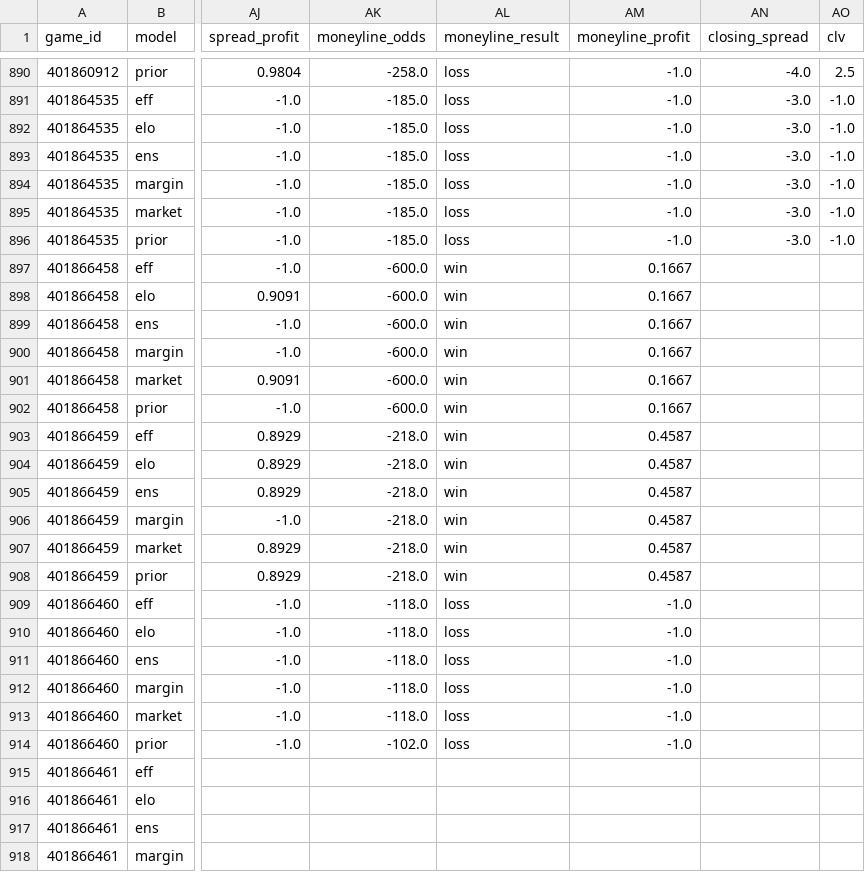
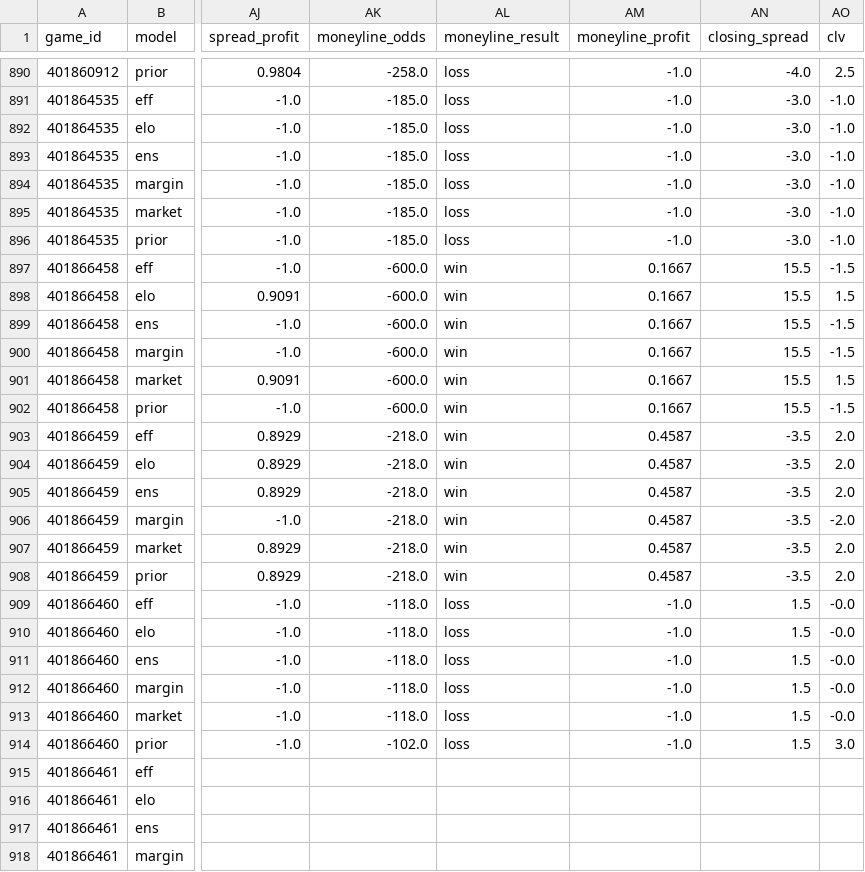
Before and after one commit to rudypospisil/college_football, a CSV file: data/predictions.csv, drawn as a sheet; only a part is shown, gaps mark what is left out; the diff names each change by its address in the sheet, - before the commit and + after, or states it on an @@ line.

```diff
--- a/data/predictions.csv
+++ b/data/predictions.csv
-AN897:AN902 (closing_spread): (empty)
+AN897:AN902 (closing_spread): 15.5
-AO897 (clv): (empty)
+AO897 (clv): -1.5
-AO898 (clv): (empty)
+AO898 (clv): 1.5
-AO899:AO900 (clv): (empty)
+AO899:AO900 (clv): -1.5
-AO901 (clv): (empty)
+AO901 (clv): 1.5
-AO902 (clv): (empty)
+AO902 (clv): -1.5
-AN903:AN908 (closing_spread): (empty)
+AN903:AN908 (closing_spread): -3.5
-AO903:AO905 (clv): (empty)
+AO903:AO905 (clv): 2.0
-AO906 (clv): (empty)
+AO906 (clv): -2.0
-AO907:AO908 (clv): (empty)
+AO907:AO908 (clv): 2.0
-AN909:AN914 (closing_spread): (empty)
+AN909:AN914 (closing_spread): 1.5
-AO909:AO913 (clv): (empty)
+AO909:AO913 (clv): -0.0
-AO914 (clv): (empty)
+AO914 (clv): 3.0
```
Also changed, not shown: data/seasons/2026.csv, 1 other file.
